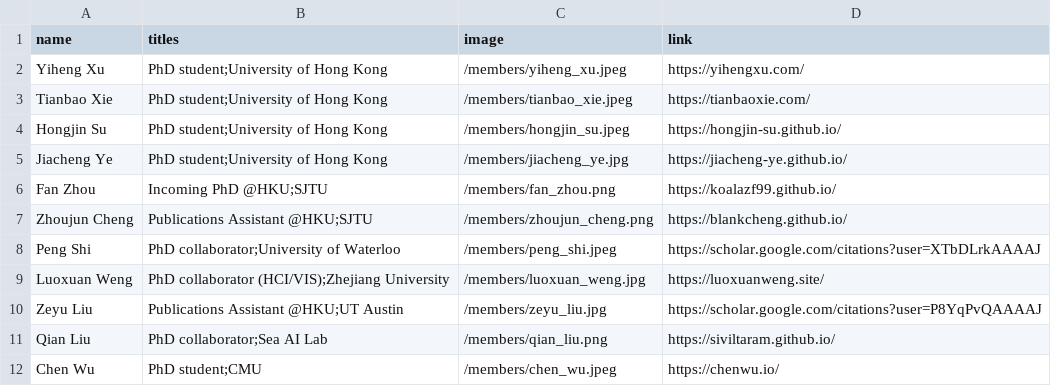
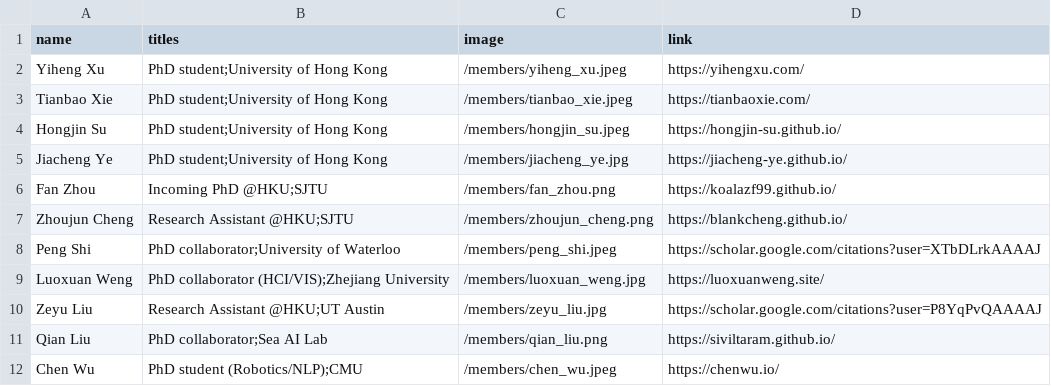
Before and after one commit to xlang-ai/xlang-ai.github.io, a CSV file: data/team/graduates.csv, drawn as a sheet.

```diff
--- a/data/team/graduates.csv
+++ b/data/team/graduates.csv
@@ -6,7 +6,7 @@ Jiacheng Ye,PhD student;University of Hong Kong,/members/jiacheng_ye.jpg,https:/
 Fan Zhou,Incoming PhD @HKU;SJTU,/members/fan_zhou.png,https://koalazf99.github.io/
-Zhoujun Cheng,Publications Assistant @HKU;SJTU,/members/zhoujun_cheng.png,https://blankcheng.github.io/
+Zhoujun Cheng,Research Assistant @HKU;SJTU,/members/zhoujun_cheng.png,https://blankcheng.github.io/
 Peng Shi,PhD collaborator;University of Waterloo,/members/peng_shi.jpeg,https://scholar.google.com/citations?user=XTbDLrkAAAAJ
 Luoxuan Weng,PhD collaborator (HCI/VIS);Zhejiang University,/members/luoxuan_weng.jpg,https://luoxuanweng.site/
-Zeyu Liu,Publications Assistant @HKU;UT Austin,/members/zeyu_liu.jpg,https://scholar.google.com/citations?user=P8YqPvQAAAAJ
+Zeyu Liu,Research Assistant @HKU;UT Austin,/members/zeyu_liu.jpg,https://scholar.google.com/citations?user=P8YqPvQAAAAJ
 Qian Liu,PhD collaborator;Sea AI Lab,/members/qian_liu.png,https://siviltaram.github.io/
-Chen Wu,PhD student;CMU,/members/chen_wu.jpeg,https://chenwu.io/
+Chen Wu,PhD student (Robotics/NLP);CMU,/members/chen_wu.jpeg,https://chenwu.io/
```
Also changed, not shown: data/team/collaborators.csv, data/team/undergraduates.csv, 5 other files.
